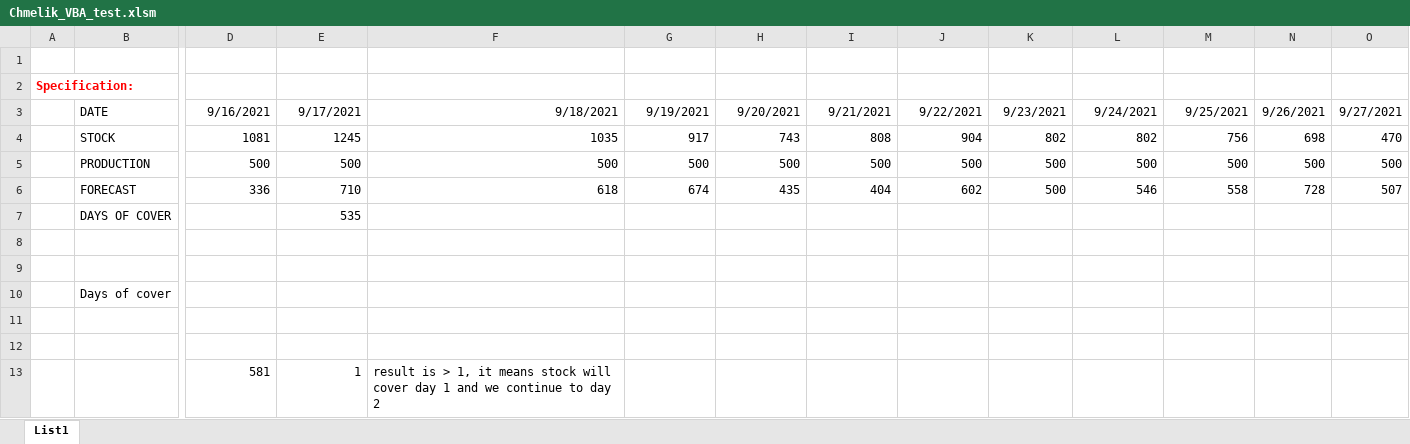
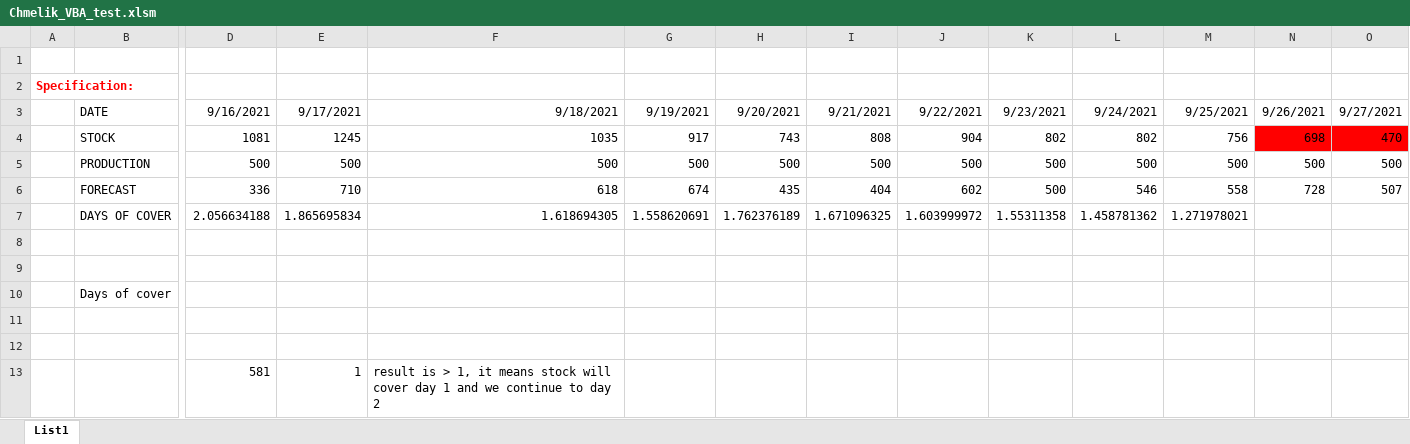
Before and after one commit to JanChmelik/VBA, an Excel workbook: Chmelik_VBA_test.xlsm, sheet List1, drawn as a sheet; only a part is shown, gaps mark what is left out; values as stored, in another font and other column widths than the file's, no borders; removed rows and columns are numbered as before the commit, all else as after; rows hold the shown columns only; the diff names each change by its address in the sheet, - before the commit and + after, or states it on an @@ line.

Commit message:
calculation of COVER done

```diff
--- a/Chmelik_VBA_test.xlsm (sheet List1)
+++ b/Chmelik_VBA_test.xlsm (sheet List1)
-N4:O4 fill: none
+N4:O4 fill: #FF0000
-row 7:  | DAYS OF COVER |  | 535
+row 7:  | DAYS OF COVER | 2.056634188 | 1.865695834 | 1.618694305 | 1.558620691 | 1.762376189 | 1.671096325 | 1.603999972 | 1.55311358 | 1.458781362 | 1.271978021
```
